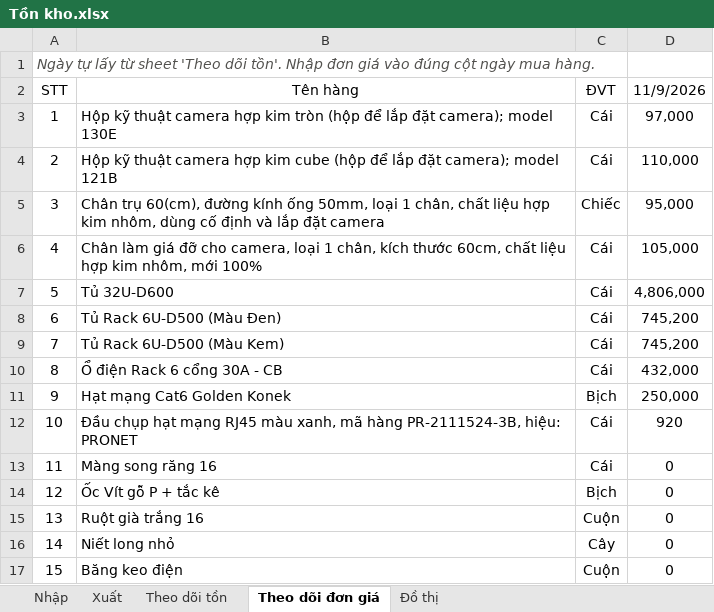
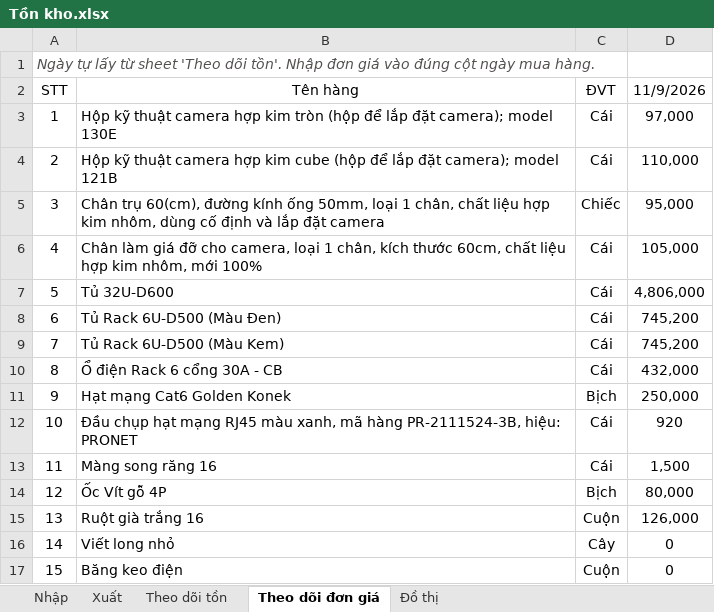
Before and after one commit to lythanhdat21/Preschool-Q2_Elec_ELV, an Excel workbook: Tồn kho.xlsx, sheet Theo dõi đơn giá, drawn as a sheet; values as stored, in another font and other column widths than the file's, no borders; the diff names each change by its address in the sheet, - before the commit and + after, or states it on an @@ line.

```diff
--- a/Tồn kho.xlsx (sheet Theo dõi đơn giá)
+++ b/Tồn kho.xlsx (sheet Theo dõi đơn giá)
-D13: 0
+D13: 1,500
-B14: Ốc Vít gỗ P + tắc kê
+B14: Ốc Vít gỗ 4P
-D14: 0
+D14: 80,000
-D15: 0
+D15: 126,000
-B16: Niết long nhỏ
+B16: Viết long nhỏ
```
Also changed, not shown: sheet Nhập, sheet Theo dõi tồn, formulas that keep their value, charts or pictures, 1 other file.
